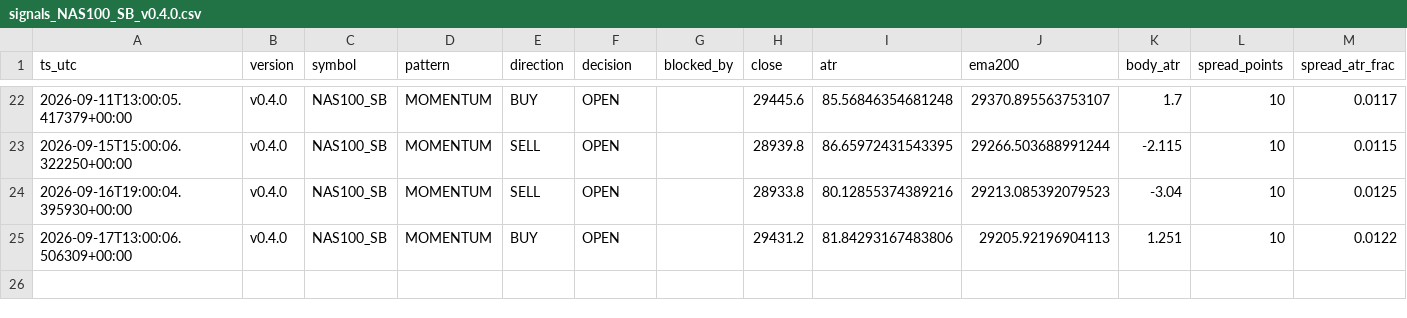
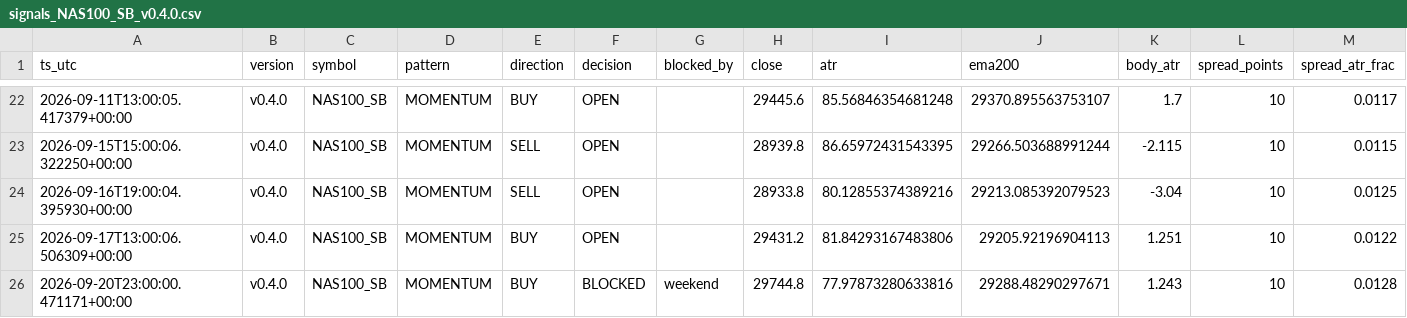
Before and after one commit to jorgenofuentes/tb-logs, a CSV file: signals_NAS100_SB_v0.4.0.csv, drawn as a sheet; only a part is shown, gaps mark what is left out; rows hold the shown columns only; the diff names each change by its address in the sheet, - before the commit and + after, or states it on an @@ line.

```diff
--- a/signals_NAS100_SB_v0.4.0.csv
+++ b/signals_NAS100_SB_v0.4.0.csv
+row 26: 2026-09-20T23:00:00.471171+00:00 | v0.4.0 | NAS100_SB | MOMENTUM | BUY | BLOCKED | weekend | 29744.8 | 77.97873280633816 | 29288.48290297671 | 1.243 | 10 | 0.0128
```
Also changed, not shown: 2 other files.
